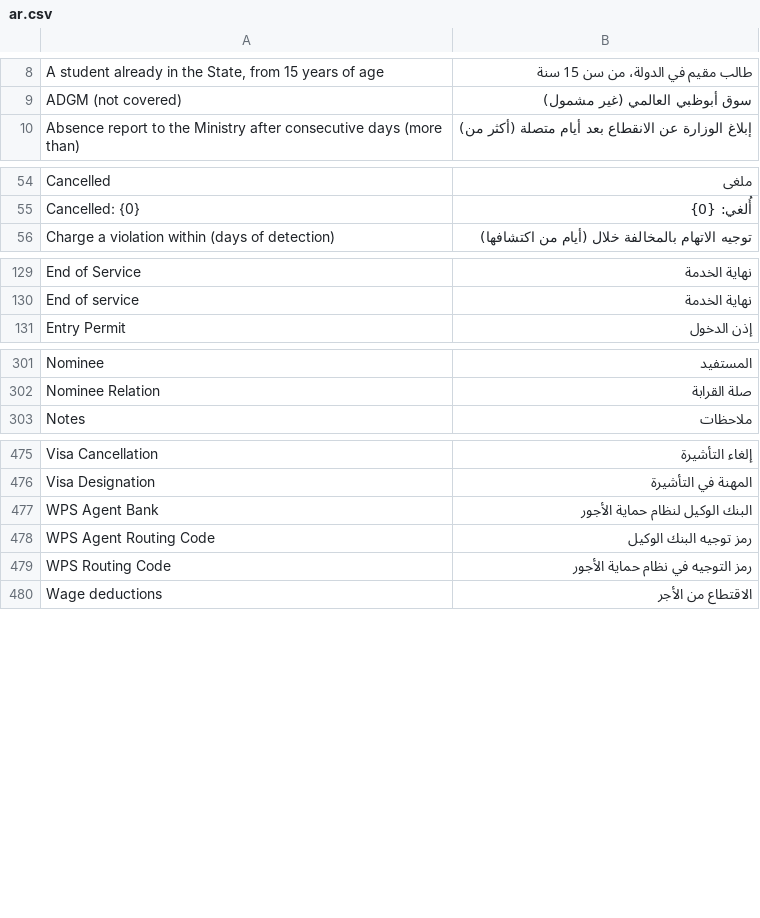
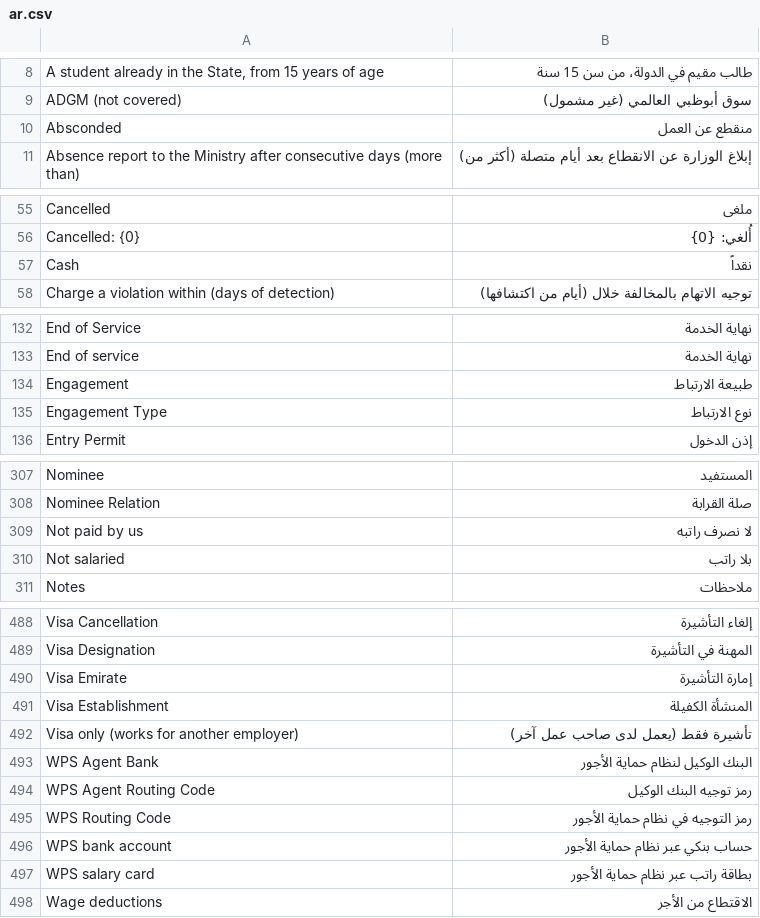
Before and after one commit to MalikZu/uae_hr, a CSV file: uae_hr/translations/ar.csv, drawn as a sheet; only a part is shown, gaps mark what is left out; the diff covers the shown part only; the diff names each change by its address in the sheet, - before the commit and + after, or states it on an @@ line.

Commit message:
Add visa establishment, visa emirate, engagement type and payment method
New Employee fields on the UAE tab: uae_visa_establishment (Link UAE
Establishment), uae_visa_emirate, uae_engagement_type (Salaried, Visa only,
Daily wage on another sponsor's visa, Absconded, Left with the visa still
active, Not salaried) and uae_payment_method (WPS bank account, WPS salary
card, Cash, On hold, Not paid by us). No blocks; a salaried worker with no
payment method gets a warning (CR 16(1)(b): wages go through WPS). The
translation extractor now reads module-level Select option constants.

```diff
--- a/uae_hr/translations/ar.csv
+++ b/uae_hr/translations/ar.csv
+row 10: Absconded | منقطع عن العمل
+row 57: Cash | نقداً
+row 134: Engagement | طبيعة الارتباط
+row 135: Engagement Type | نوع الارتباط
+row 309: Not paid by us | لا نصرف راتبه
+row 310: Not salaried | بلا راتب
+row 490: Visa Emirate | إمارة التأشيرة
+row 491: Visa Establishment | المنشأة الكفيلة
+row 492: Visa only (works for another employer) | تأشيرة فقط (يعمل لدى صاحب عمل آخر)
+row 496: WPS bank account | حساب بنكي عبر نظام حماية الأجور
+row 497: WPS salary card | بطاقة راتب عبر نظام حماية الأجور
```
Also changed, not shown: 7 added rows elsewhere in this file, 6 other files.
